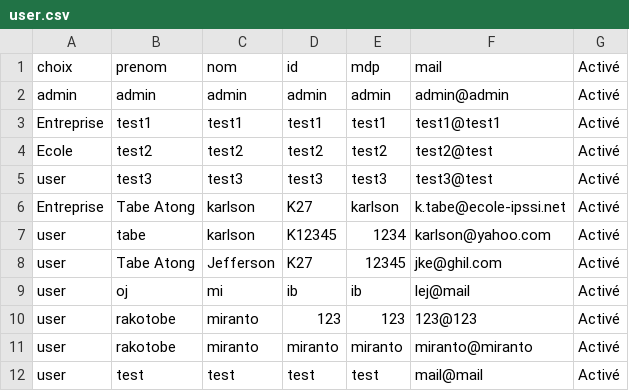
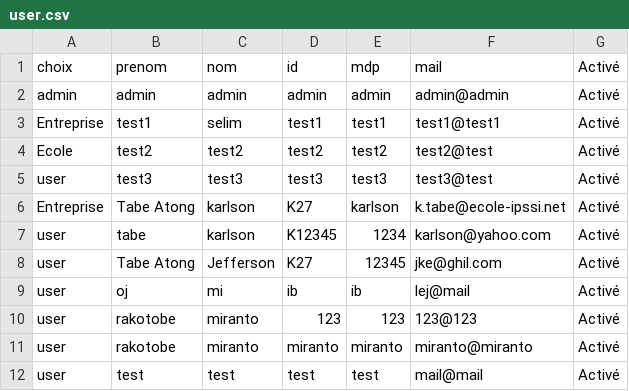
Before and after one commit to mimiranto/quizzeo, a CSV file: user.csv, drawn as a sheet.

```diff
--- a/user.csv
+++ b/user.csv
@@ -2,3 +2,3 @@ choix,prenom,nom,id,mdp,mail,Activé
 admin,admin,admin,admin,admin,admin@admin,Activé
-Entreprise,test1,test1,test1,test1,test1@test1,Activé
+Entreprise,test1,selim,test1,test1,test1@test1,Activé
 Ecole,test2,test2,test2,test2,test2@test,Activé
```
Also changed, not shown: 3 other files.
